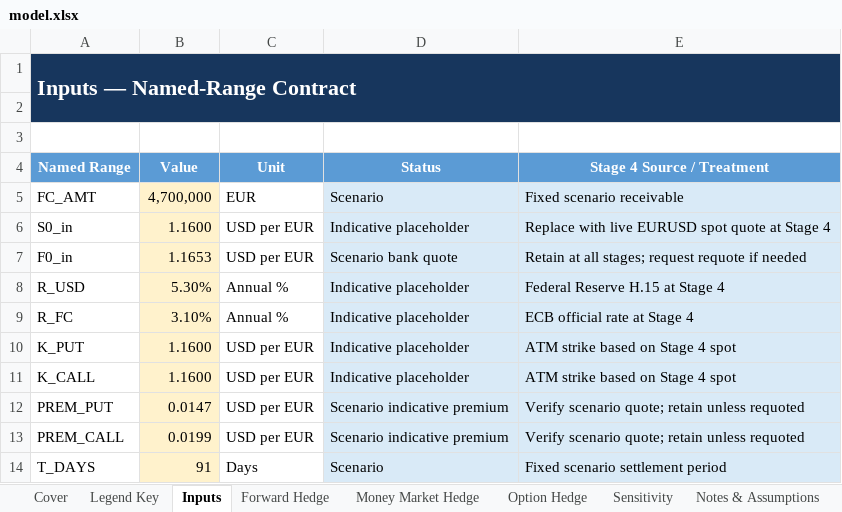
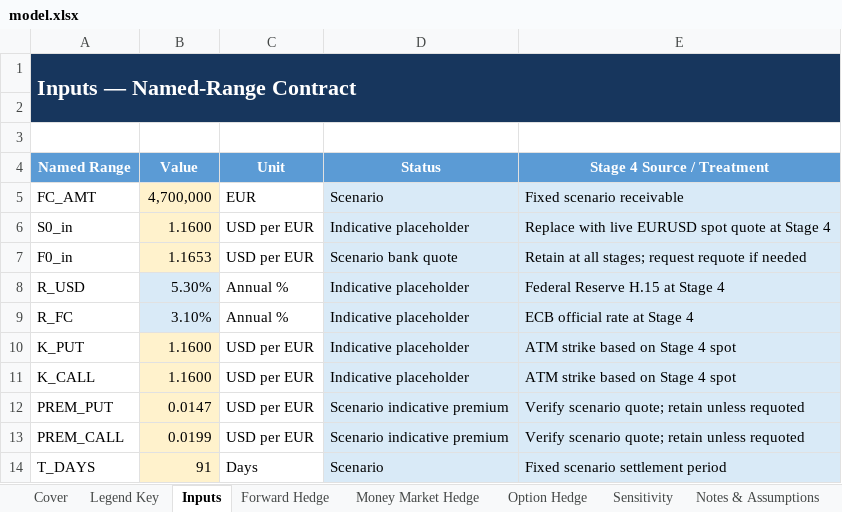
Before and after one commit to rileeanama/Rilee-Anama, an Excel workbook: capabilities/fx-hedging/model.xlsx, sheet Inputs, drawn as a sheet; values as stored, in another font and other column widths than the file's, no borders; the diff names each change by its address in the sheet, - before the commit and + after, or states it on an @@ line.

```diff
--- a/capabilities/fx-hedging/model.xlsx (sheet Inputs)
+++ b/capabilities/fx-hedging/model.xlsx (sheet Inputs)
-B8:B9 fill: #FFF2CC
+B8:B9 fill: #D9EAF7
```
Also changed, not shown: sheet Cover.
